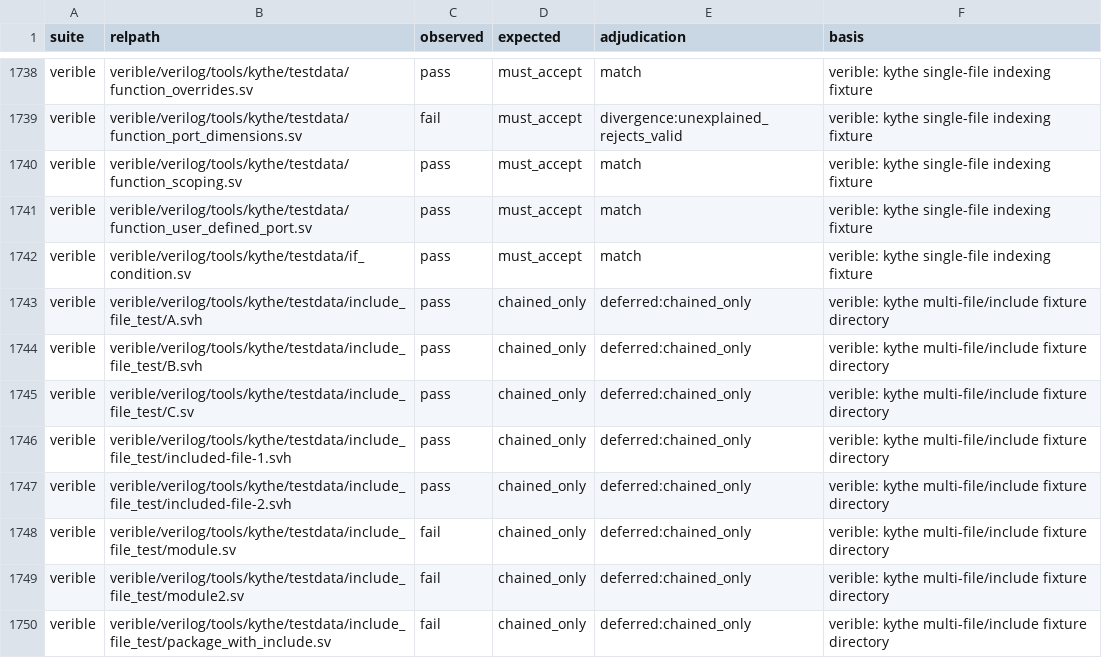
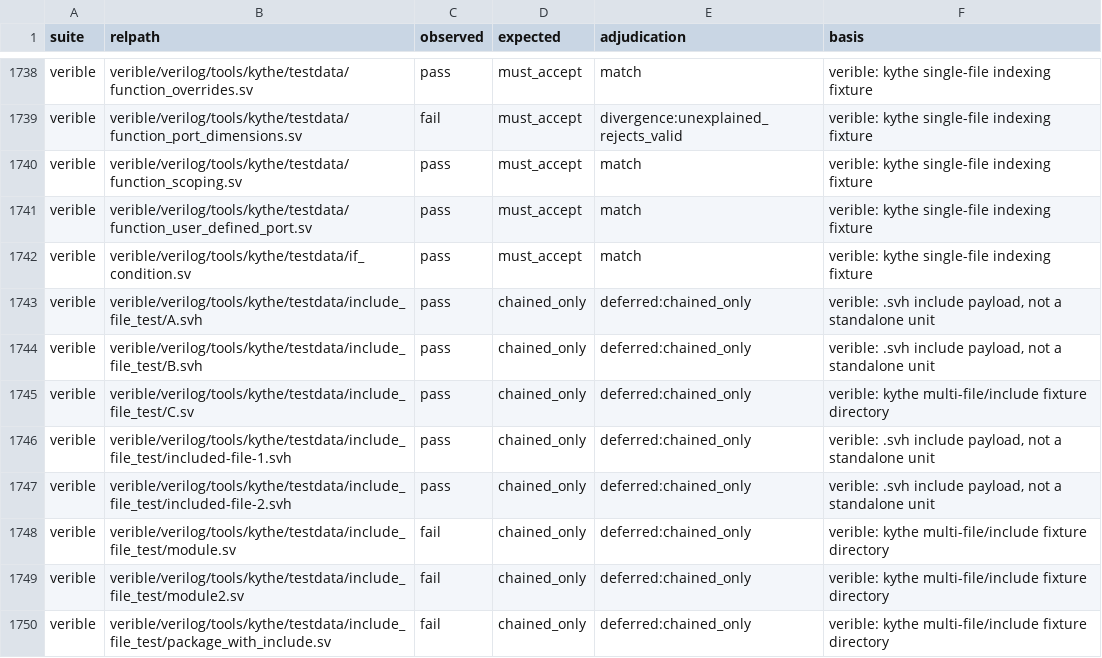
Before and after one commit to rdje/pgen, a TSV file: stimuli/sv/characterization/adjudication_manifest.tsv, drawn as a sheet; only a part is shown, gaps mark what is left out; the diff covers the shown part only.

```diff
--- a/stimuli/sv/characterization/adjudication_manifest.tsv
+++ b/stimuli/sv/characterization/adjudication_manifest.tsv
@@ -1742,7 +1742,7 @@ verible	verible/verilog/tools/kythe/testdata/function_user_defined_port.sv	pass
 verible	verible/verilog/tools/kythe/testdata/if_condition.sv	pass	must_accept	match	verible: kythe single-file indexing fixture
-verible	verible/verilog/tools/kythe/testdata/include_file_test/A.svh	pass	chained_only	deferred:chained_only	verible: kythe multi-file/include fixture directory
-verible	verible/verilog/tools/kythe/testdata/include_file_test/B.svh	pass	chained_only	deferred:chained_only	verible: kythe multi-file/include fixture directory
+verible	verible/verilog/tools/kythe/testdata/include_file_test/A.svh	pass	chained_only	deferred:chained_only	verible: .svh include payload, not a standalone unit
+verible	verible/verilog/tools/kythe/testdata/include_file_test/B.svh	pass	chained_only	deferred:chained_only	verible: .svh include payload, not a standalone unit
 verible	verible/verilog/tools/kythe/testdata/include_file_test/C.sv	pass	chained_only	deferred:chained_only	verible: kythe multi-file/include fixture directory
-verible	verible/verilog/tools/kythe/testdata/include_file_test/included-file-1.svh	pass	chained_only	deferred:chained_only	verible: kythe multi-file/include fixture directory
-verible	verible/verilog/tools/kythe/testdata/include_file_test/included-file-2.svh	pass	chained_only	deferred:chained_only	verible: kythe multi-file/include fixture directory
+verible	verible/verilog/tools/kythe/testdata/include_file_test/included-file-1.svh	pass	chained_only	deferred:chained_only	verible: .svh include payload, not a standalone unit
+verible	verible/verilog/tools/kythe/testdata/include_file_test/included-file-2.svh	pass	chained_only	deferred:chained_only	verible: .svh include payload, not a standalone unit
 verible	verible/verilog/tools/kythe/testdata/include_file_test/module.sv	fail	chained_only	deferred:chained_only	verible: kythe multi-file/include fixture directory
```
Also changed, not shown: 66 edited cells elsewhere in this file, 11 other files.
